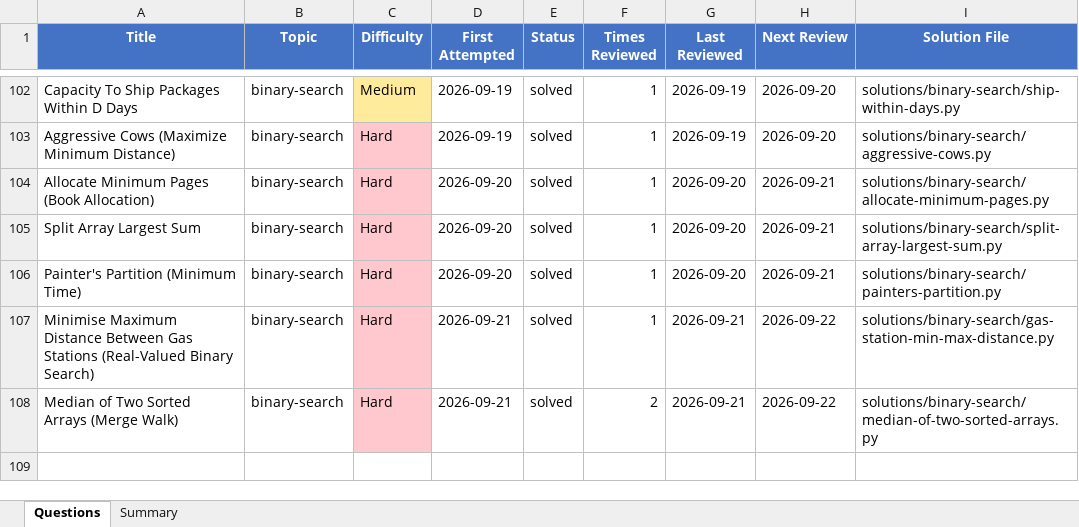
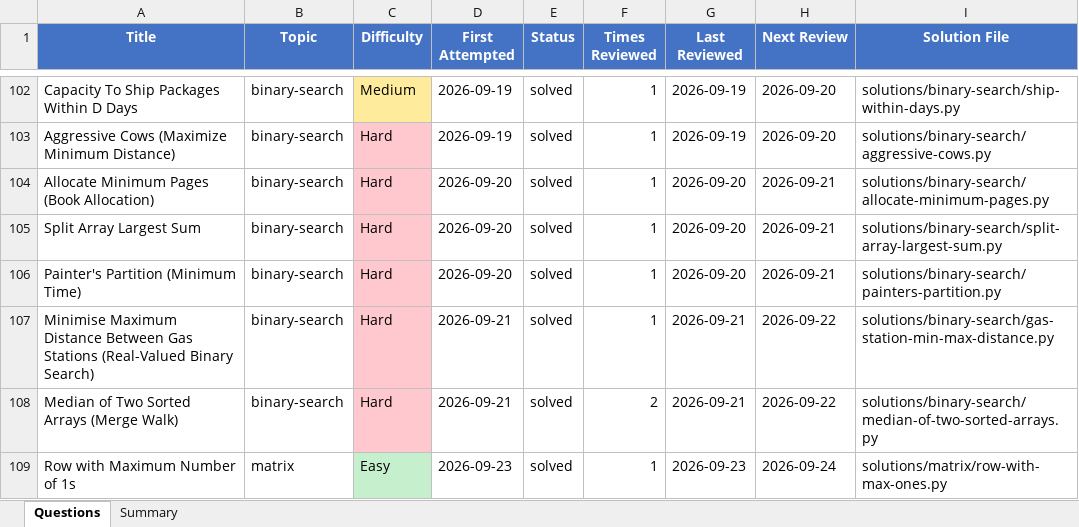
Before and after one commit to Ankush-Manhas840/Practice, an Excel workbook: questions-log.xlsx, sheet Questions, drawn as a sheet; only a part is shown, gaps mark what is left out; values as stored, in another font and other column widths than the file's, no borders; the diff names each change by its address in the sheet, - before the commit and + after, or states it on an @@ line.

```diff
--- a/questions-log.xlsx (sheet Questions)
+++ b/questions-log.xlsx (sheet Questions)
+row 109: Row with Maximum Number of 1s | matrix | Easy | 2026-09-23 | solved | 1 | 2026-09-23 | 2026-09-24 | solutions/matrix/row-with-max-ones.py
```
Also changed, not shown: sheet Summary, 2 other files.
